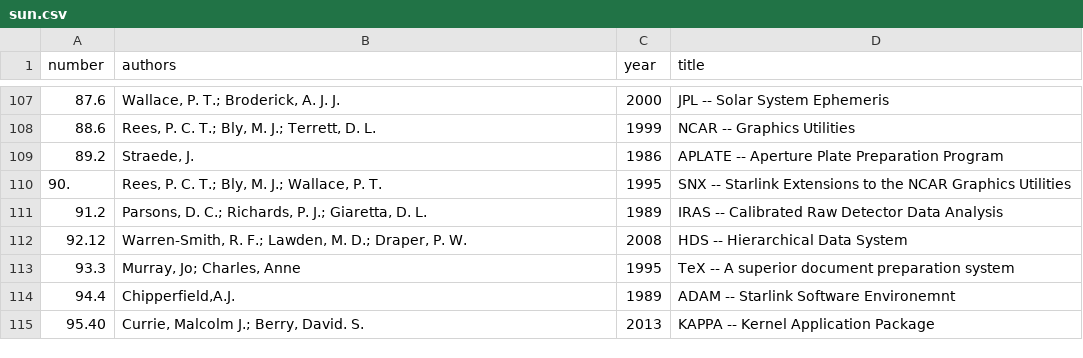
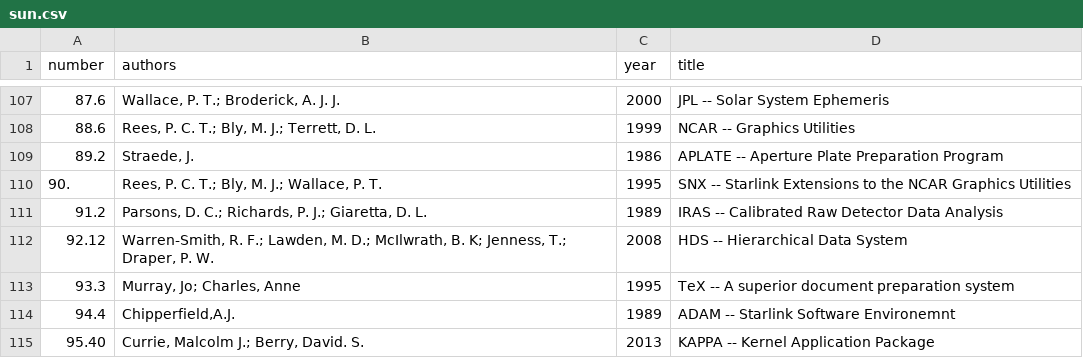
Before and after one commit to Starlink/adspubs, a CSV file: stardocs/sun.csv, drawn as a sheet; only a part is shown, gaps mark what is left out; the diff names each change by its address in the sheet, - before the commit and + after, or states it on an @@ line.

Commit message:
Missing HDS authors

```diff
--- a/stardocs/sun.csv
+++ b/stardocs/sun.csv
-B112 (authors): …M. D.; Draper, P.…
+B112 (authors): …M. D.; McIlwrath, B. K; Jenness, T.; Draper, P.…
```
